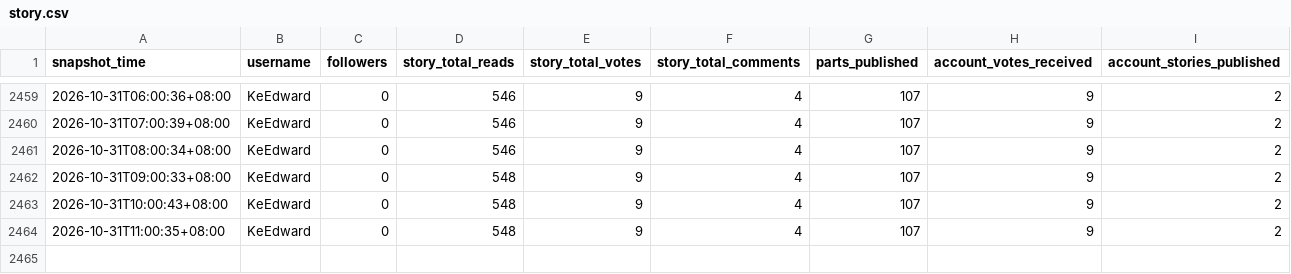
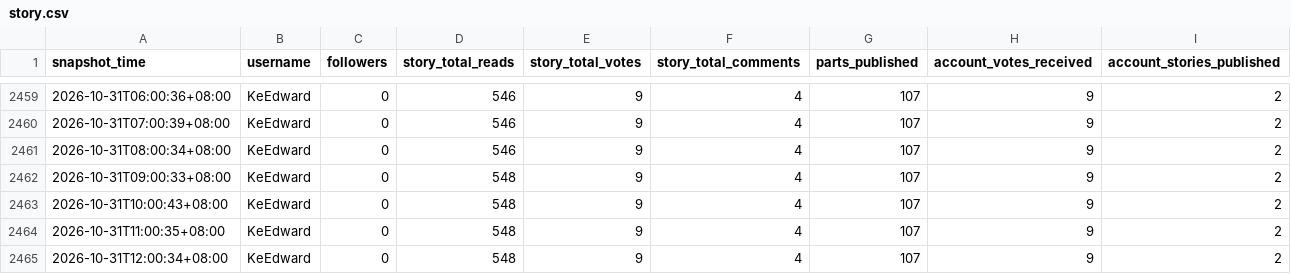
Before and after one commit to KeEdward/wattpad-tracker-, a CSV file: data/story.csv, drawn as a sheet; only a part is shown, gaps mark what is left out; the diff names each change by its address in the sheet, - before the commit and + after, or states it on an @@ line.

```diff
--- a/data/story.csv
+++ b/data/story.csv
+row 2465: 2026-10-31T12:00:34+08:00 | KeEdward | 0 | 548 | 9 | 4 | 107 | 9 | 2
```
Also changed, not shown: 1 other file.
